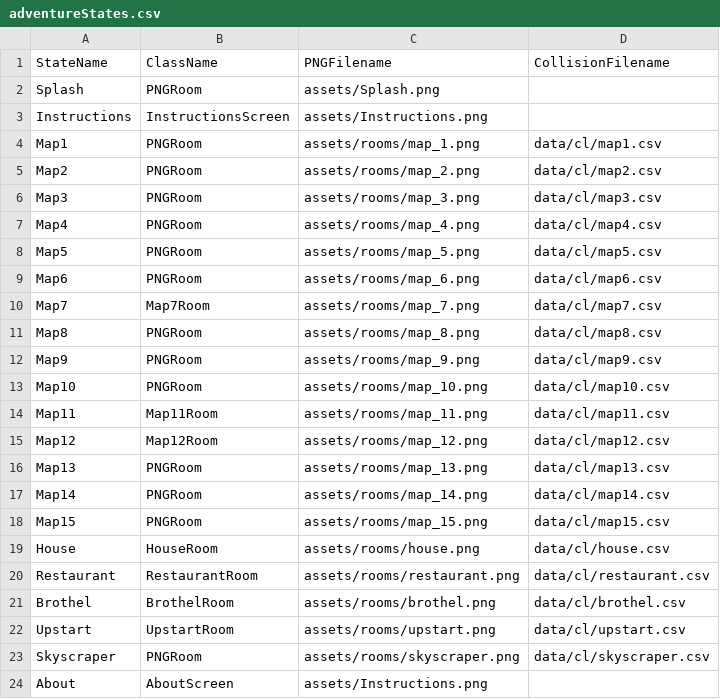
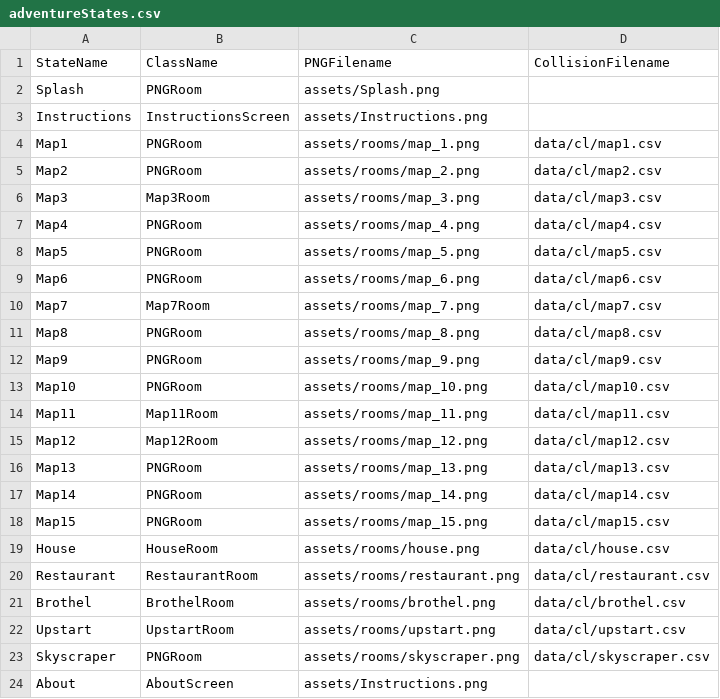
Before and after one commit to majcenean/Streetlamp, a CSV file: data/adventureStates.csv, drawn as a sheet.

```diff
--- a/data/adventureStates.csv
+++ b/data/adventureStates.csv
@@ -5,3 +5,3 @@ Map1,PNGRoom,assets/rooms/map_1.png,data/cl/map1.csv
 Map2,PNGRoom,assets/rooms/map_2.png,data/cl/map2.csv
-Map3,PNGRoom,assets/rooms/map_3.png,data/cl/map3.csv
+Map3,Map3Room,assets/rooms/map_3.png,data/cl/map3.csv
 Map4,PNGRoom,assets/rooms/map_4.png,data/cl/map4.csv
```
Also changed, not shown: data/cl/map11.csv, 23 other files.
